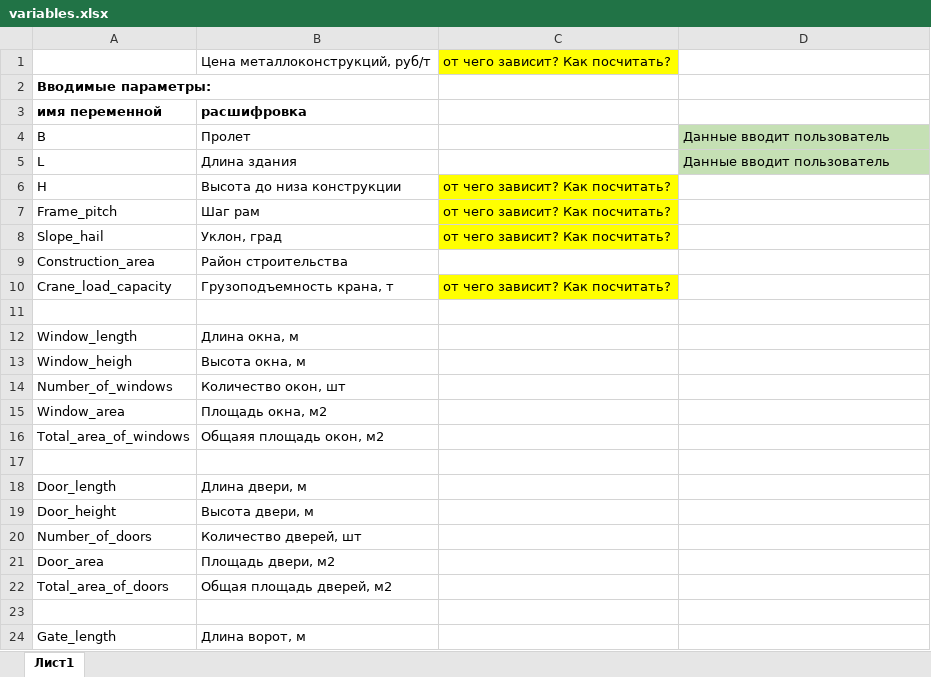
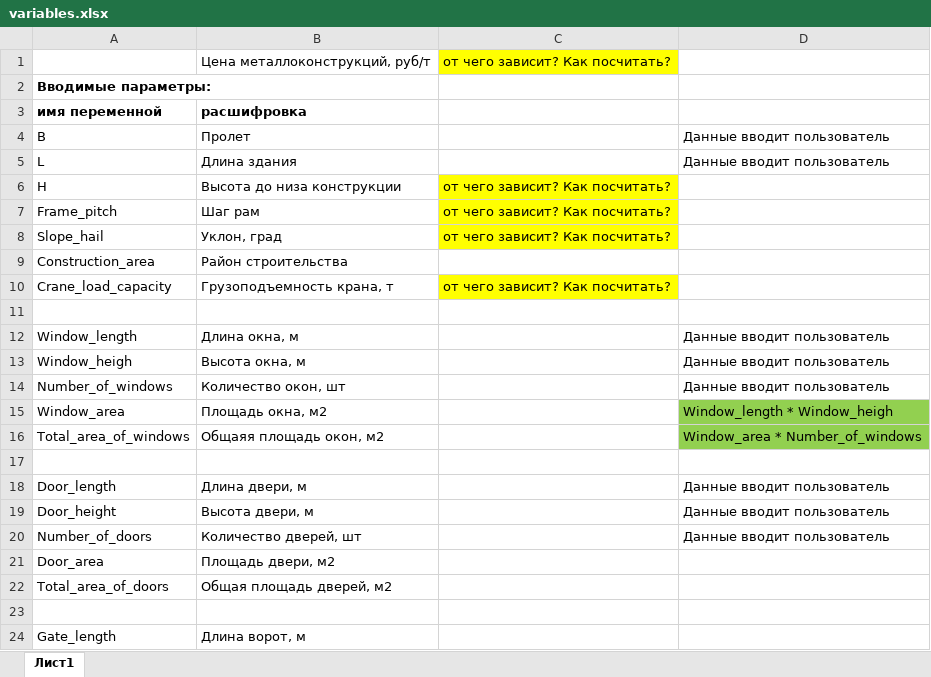
Before and after one commit to Alexsandr-Konovalov/mst-project, an Excel workbook: variables.xlsx, sheet Лист1, drawn as a sheet; only a part is shown; values as stored, in another font and other column widths than the file's, no borders; the diff names each change by its address in the sheet, - before the commit and + after, or states it on an @@ line.

Commit message:
Update variables.xlsx

```diff
--- a/variables.xlsx (sheet Лист1)
+++ b/variables.xlsx (sheet Лист1)
-D4:D5 fill: #C5E0B4
+D4:D5 fill: none
-D12:D14: (empty)
+D12:D14: Данные вводит пользователь
-D15: (empty)
+D15: Window_length * Window_heigh
-D15:D16 fill: none
+D15:D16 fill: #92D050
-D16: (empty)
+D16: Window_area * Number_of_windows
-D18:D20: (empty)
+D18:D20: Данные вводит пользователь
```
